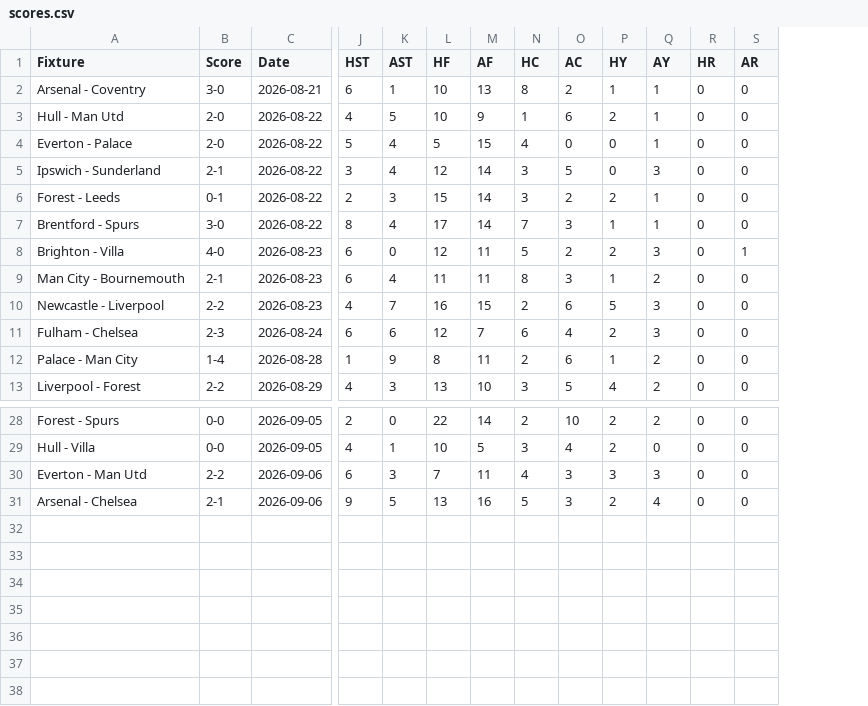
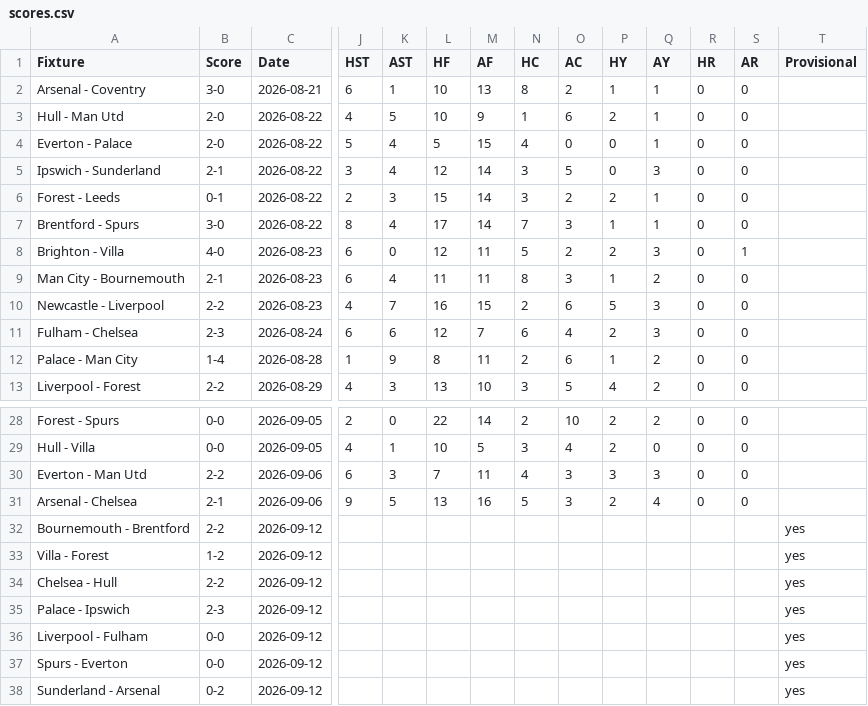
Before and after one commit to ps9786/pl-predictions, a CSV file: pl/scores.csv, drawn as a sheet; only a part is shown, gaps mark what is left out; rows hold the shown columns only; the diff names each change by its address in the sheet, - before the commit and + after, or states it on an @@ line.

```diff
--- a/pl/scores.csv
+++ b/pl/scores.csv
+column T (Provisional), empty
+row 32: Bournemouth - Brentford | 2-2 | 2026-09-12 |  |  |  |  |  |  |  |  |  |  | yes
+row 33: Villa - Forest | 1-2 | 2026-09-12 |  |  |  |  |  |  |  |  |  |  | yes
+row 34: Chelsea - Hull | 2-2 | 2026-09-12 |  |  |  |  |  |  |  |  |  |  | yes
+row 35: Palace - Ipswich | 2-3 | 2026-09-12 |  |  |  |  |  |  |  |  |  |  | yes
+row 36: Liverpool - Fulham | 0-0 | 2026-09-12 |  |  |  |  |  |  |  |  |  |  | yes
+row 37: Spurs - Everton | 0-0 | 2026-09-12 |  |  |  |  |  |  |  |  |  |  | yes
+row 38: Sunderland - Arsenal | 0-2 | 2026-09-12 |  |  |  |  |  |  |  |  |  |  | yes
```
Also changed, not shown: pl/league_table.csv, 3 other files.
